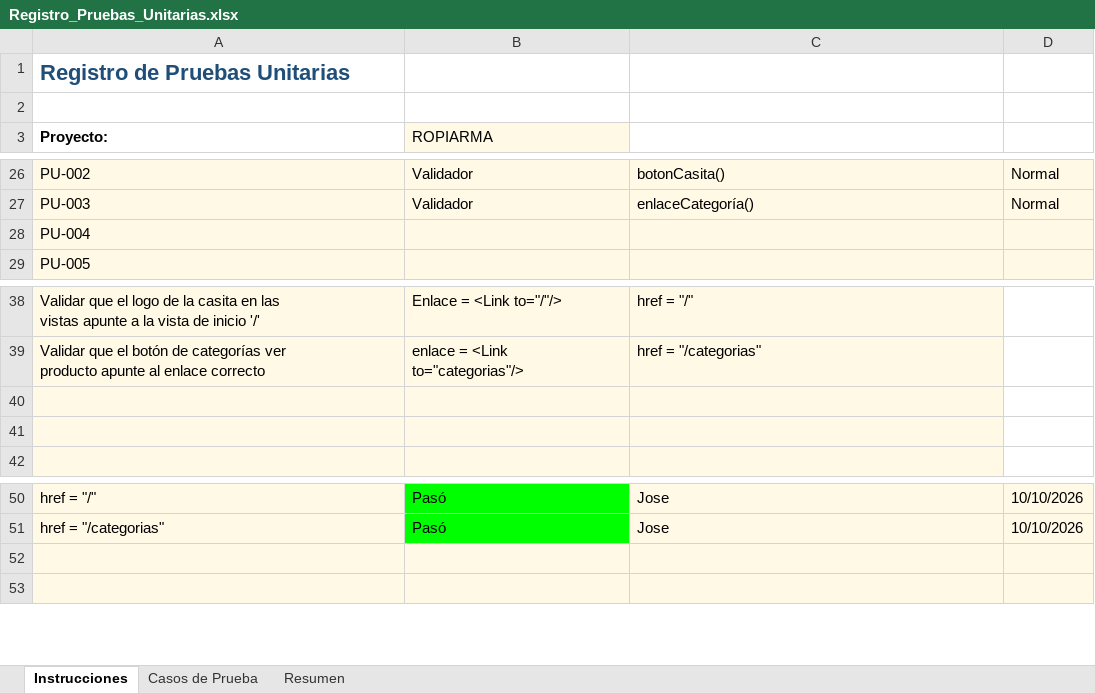
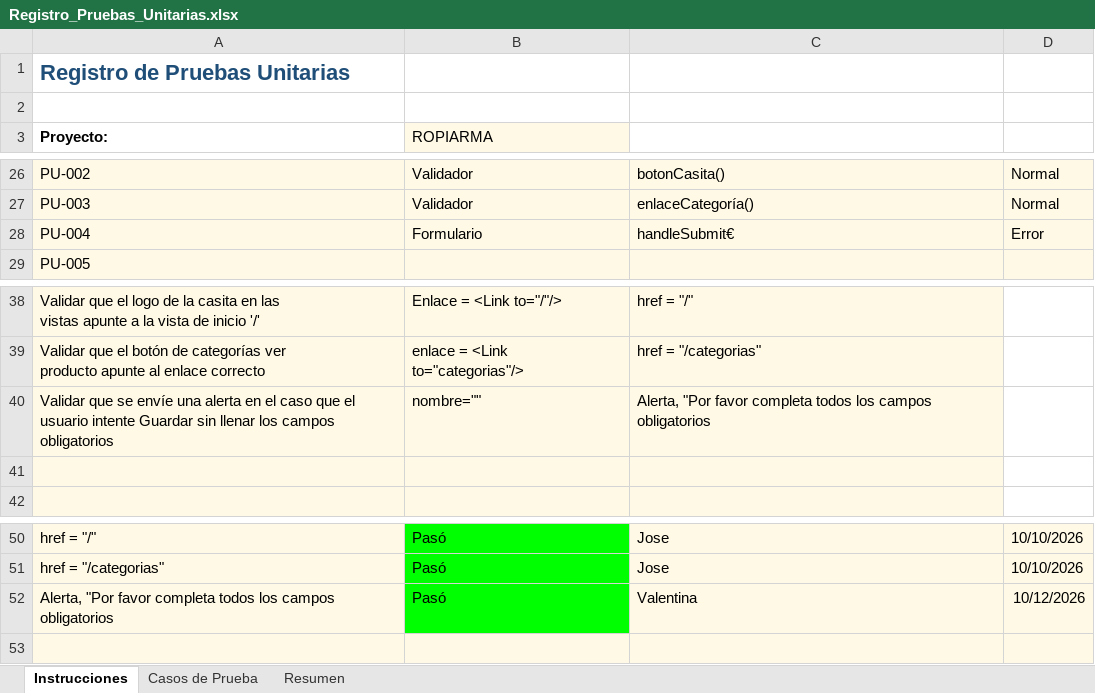
Before and after one commit to gonka-1/ROPIARMA-REACT, an Excel workbook: Registro_Pruebas_Unitarias.xlsx, sheet Instrucciones, drawn as a sheet; only a part is shown, gaps mark what is left out; values as stored, in another font and other column widths than the file's, no borders; charts and pictures not drawn; removed rows and columns are numbered as before the commit, all else as after; the diff names each change by its address in the sheet, - before the commit and + after, or states it on an @@ line.

Commit message:
Actualizacion Registro pruebas unitarias

```diff
--- a/Registro_Pruebas_Unitarias.xlsx (sheet Instrucciones)
+++ b/Registro_Pruebas_Unitarias.xlsx (sheet Instrucciones)
-row 28: PU-004
+row 28: PU-004 | Formulario | handleSubmit€ | Error
-row 40: (empty)
+row 40: Validar que se envíe una alerta en el caso que el usuario intente Guardar sin llenar los campos obligatorios | nombre="" | Alerta, "Por favor completa todos los campos obligatorios
-row 52: (empty)
+row 52: Alerta, "Por favor completa todos los campos obligatorios | Pasó | Valentina | 10/12/2026
-B52 fill: #FFF9E5
+B52 fill: #00FF00
```
Also changed, not shown: charts or pictures, 1 other file.
